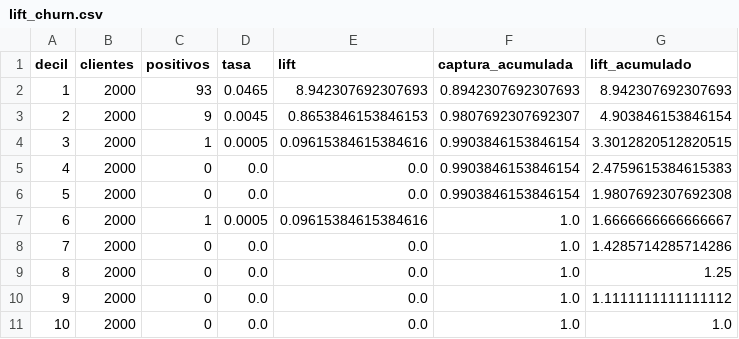
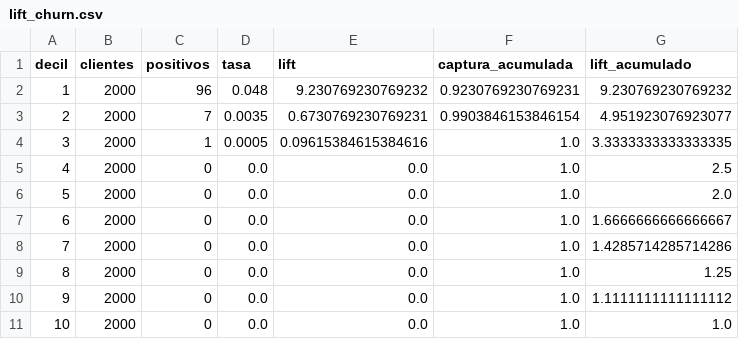
Before and after one commit to SadidRomero77/prueba-claro-cluster-3, a CSV file: outputs/tables/lift_churn.csv, drawn as a sheet.

```diff
--- a/outputs/tables/lift_churn.csv
+++ b/outputs/tables/lift_churn.csv
@@ -1,8 +1,8 @@
 decil,clientes,positivos,tasa,lift,captura_acumulada,lift_acumulado
-1,2000,93,0.0465,8.942307692307693,0.8942307692307693,8.942307692307693
-2,2000,9,0.0045,0.8653846153846153,0.9807692307692307,4.903846153846154
-3,2000,1,0.0005,0.09615384615384616,0.9903846153846154,3.3012820512820515
-4,2000,0,0.0,0.0,0.9903846153846154,2.4759615384615383
-5,2000,0,0.0,0.0,0.9903846153846154,1.9807692307692308
-6,2000,1,0.0005,0.09615384615384616,1.0,1.6666666666666667
+1,2000,96,0.048,9.230769230769232,0.9230769230769231,9.230769230769232
+2,2000,7,0.0035,0.6730769230769231,0.9903846153846154,4.951923076923077
+3,2000,1,0.0005,0.09615384615384616,1.0,3.3333333333333335
+4,2000,0,0.0,0.0,1.0,2.5
+5,2000,0,0.0,0.0,1.0,2.0
+6,2000,0,0.0,0.0,1.0,1.6666666666666667
 7,2000,0,0.0,0.0,1.0,1.4285714285714286
```
Also changed, not shown: outputs/tables/accionables.csv, outputs/tables/agent_evals.csv, 32 other files.
